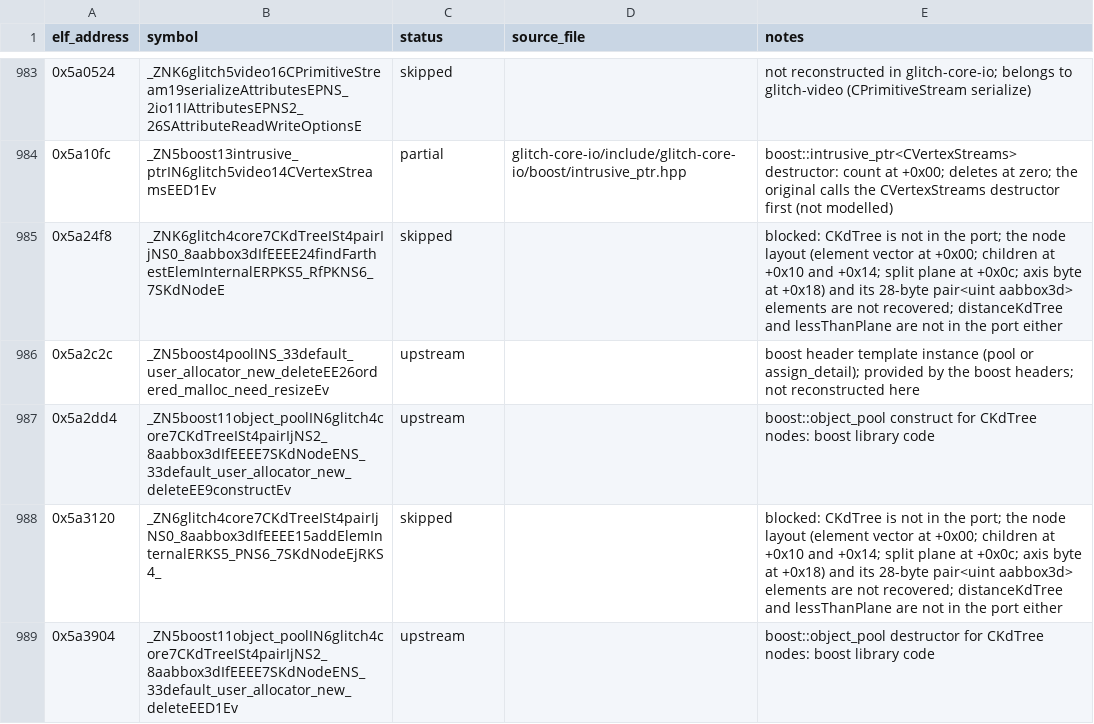
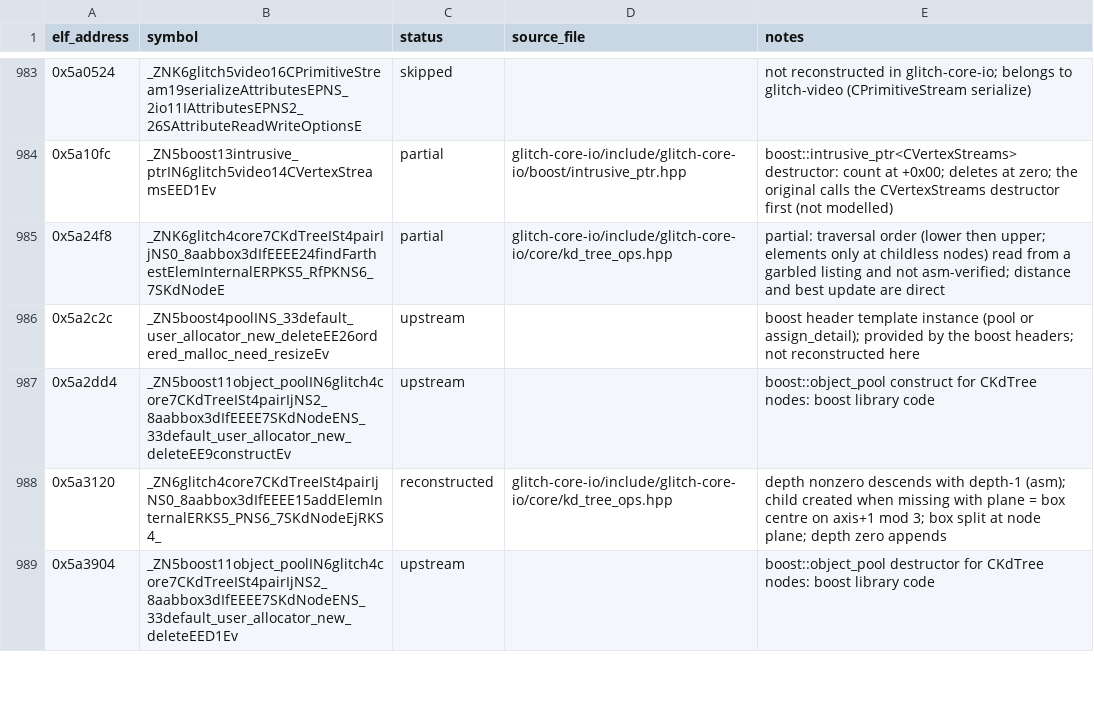
Before and after one commit to AdamCelermajer/DH_sc, a CSV file: port/decomp-reconstruction/glitch-core-io/ledger.csv, drawn as a sheet; only a part is shown, gaps mark what is left out; the diff covers the shown part only.

```diff
--- a/port/decomp-reconstruction/glitch-core-io/ledger.csv
+++ b/port/decomp-reconstruction/glitch-core-io/ledger.csv
@@ -984,6 +984,6 @@ elf_address,symbol,status,source_file,notes
 0x5a10fc,_ZN5boost13intrusive_ptrIN6glitch5video14CVertexStreamsEED1Ev,partial,glitch-core-io/include/glitch-core-io/boost/intrusive_ptr.hpp,boost::intrusive_ptr<CVertexStreams> destructor: count at +0x00; deletes at zero; the original calls the CVertexStreams destructor first (not modelled)
-0x5a24f8,_ZNK6glitch4core7CKdTreeISt4pairIjNS0_8aabbox3dIfEEEE24findFarthestElemInternalERPKS5_RfPKNS6_7SKdNodeE,skipped,,blocked: CKdTree is not in the port; the node layout (element vector at +0x00; children at +0x10 and +0x14; split plane at +0x0c; axis byte at +0x18) and its 28-byte pair<uint aabbox3d> elements are not recovered; distanceKdTree and lessThanPlane are not in the port either
+0x5a24f8,_ZNK6glitch4core7CKdTreeISt4pairIjNS0_8aabbox3dIfEEEE24findFarthestElemInternalERPKS5_RfPKNS6_7SKdNodeE,partial,glitch-core-io/include/glitch-core-io/core/kd_tree_ops.hpp,partial: traversal order (lower then upper; elements only at childless nodes) read from a garbled listing and not asm-verified; distance and best update are direct
 0x5a2c2c,_ZN5boost4poolINS_33default_user_allocator_new_deleteEE26ordered_malloc_need_resizeEv,upstream,,boost header template instance (pool or assign_detail); provided by the boost headers; not reconstructed here
 0x5a2dd4,_ZN5boost11object_poolIN6glitch4core7CKdTreeISt4pairIjNS2_8aabbox3dIfEEEE7SKdNodeENS_33default_user_allocator_new_deleteEE9constructEv,upstream,,boost::object_pool construct for CKdTree nodes: boost library code
-0x5a3120,_ZN6glitch4core7CKdTreeISt4pairIjNS0_8aabbox3dIfEEEE15addElemInternalERKS5_PNS6_7SKdNodeEjRKS4_,skipped,,blocked: CKdTree is not in the port; the node layout (element vector at +0x00; children at +0x10 and +0x14; split plane at +0x0c; axis byte at +0x18) and its 28-byte pair<uint aabbox3d> elements are not recovered; distanceKdTree and lessThanPlane are not in the port either
+0x5a3120,_ZN6glitch4core7CKdTreeISt4pairIjNS0_8aabbox3dIfEEEE15addElemInternalERKS5_PNS6_7SKdNodeEjRKS4_,reconstructed,glitch-core-io/include/glitch-core-io/core/kd_tree_ops.hpp,depth nonzero descends with depth-1 (asm); child created when missing with plane = box centre on axis+1 mod 3; box split at node plane; depth zero appends
 0x5a3904,_ZN5boost11object_poolIN6glitch4core7CKdTreeISt4pairIjNS2_8aabbox3dIfEEEE7SKdNodeENS_33default_user_allocator_new_deleteEED1Ev,upstream,,boost::object_pool destructor for CKdTree nodes: boost library code
```
Also changed, not shown: 11 edited cells elsewhere in this file, 36 other files.
